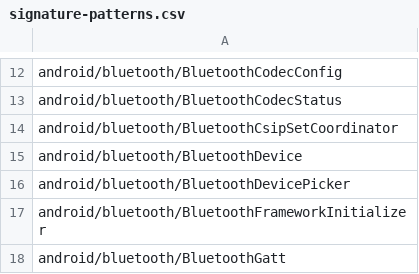
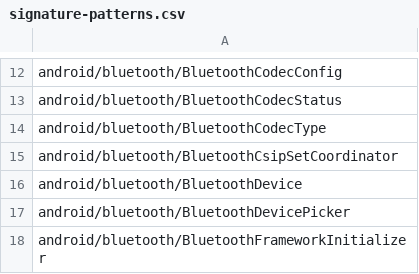
Before and after one commit to msft-mirror-aosp/platform.prebuilts.module_sdk.Bluetooth, a CSV file: current/hiddenapi/signature-patterns.csv, drawn as a sheet; only a part is shown, gaps mark what is left out; the shorter side is filled out with more unchanged rows.

Commit message:
RESTRICT AUTOMERGE Drop prebuilt files to Android source tree.
The following files have been updated as part of this change:

current/Android.bp
current/snapshot-creation-build-number.txt
current/java_systemserver_libs/snapshot/jars/are/invalid/service-bluetooth.jar
current/hiddenapi/annotation-flags.csv
current/hiddenapi/filtered-flags.csv
current/hiddenapi/filtered-stub-flags.csv
current/hiddenapi/hiddenapi-max-target-o-low-priority.txt
current/hiddenapi/hiddenapi-max-target-r-low-priority.txt
current/hiddenapi/hiddenapi-unsupported.txt
current/hiddenapi/index.csv
current/hiddenapi/metadata.csv
current/hiddenapi/signature-patterns.csv
current/sdk_library/module-lib/framework-bluetooth-removed.txt
current/sdk_library/module-lib/framework-bluetooth-stubs.jar
current/sdk_library/module-lib/framework-bluetooth.srcjar
current/sdk_library/module-lib/framework-bluetooth.txt
current/sdk_library/module-lib/framework-bluetooth_annotations.zip
current/sdk_library/public/framework-bluetooth-removed.txt
current/sdk_library/public/framework-bluetooth-stubs.jar
current/sdk_library/public/framework-bluetooth.srcjar
current/sdk_library/public/framework-bluetooth.txt
current/sdk_library/public/framework-bluetooth_annotations.zip
current/sdk_library/system/framework-bluetooth-removed.txt
current/sdk_library/system/framework-bluetooth-stubs.jar
current/sdk_library/system/framework-bluetooth.srcjar
current/sdk_library/system/framework-bluetooth.txt
current/sdk_library/system/framework-bluetooth_annotations.zip
current/licenses/build/soong/licenses/LICENSE
current/licenses/packages/modules/Bluetooth/NOTICE
current/compat_configs/bluetoothapk-platform-compat-config/bluetoothapk-platform-compat-config_meta.xml
current/compat_configs/bluetooth-compat-config/bluetooth-compat-config_meta.xml
current/compat_configs/framework-bluetooth-compat-config/framework-bluetooth-compat-config_meta.xml

Built here: ab/11228694

This build IS suitable for public release.

The change is generated with prebuilt drop tool.

Test: presubmit
Bug: 316565579
Change-Id: I932e9731b43b302c5660ef26122bf8e9e8c62638

```diff
--- a/current/hiddenapi/signature-patterns.csv
+++ b/current/hiddenapi/signature-patterns.csv
@@ -13,2 +13,3 @@ android/bluetooth/BluetoothCodecConfig
 android/bluetooth/BluetoothCodecStatus
+android/bluetooth/BluetoothCodecType
 android/bluetooth/BluetoothCsipSetCoordinator
```
Also changed, not shown: current/hiddenapi/filtered-flags.csv, current/hiddenapi/filtered-stub-flags.csv, 15 other files.
